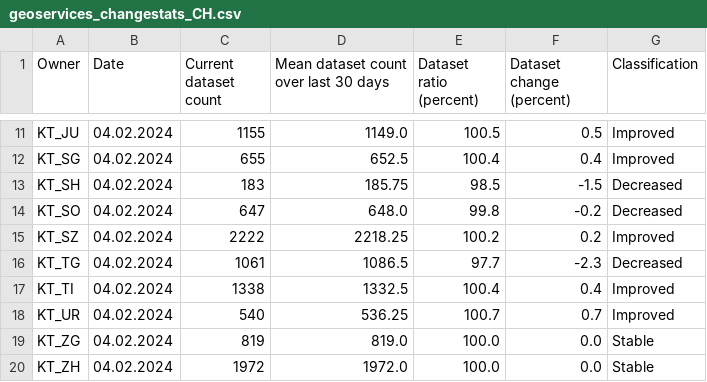
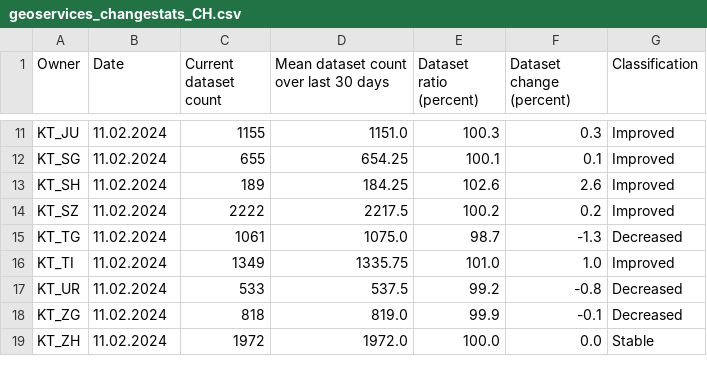
Before and after one commit to davidoesch/geoservice_harvester_poc, a CSV file: data/geoservices_changestats_CH.csv, drawn as a sheet; only a part is shown, gaps mark what is left out; removed rows and columns are numbered as before the commit, all else as after; the diff covers the shown part only; the diff names each change by its address in the sheet, - before the commit and + after, or states it on an @@ line.

```diff
--- a/data/geoservices_changestats_CH.csv
+++ b/data/geoservices_changestats_CH.csv
-B11:B13 (Date): 04.02.2024
+B11:B13 (Date): 11.02.2024
-D11: 1149.0
+D11: 1151.0
-E11 (Dataset ratio (percent)): 100.5
+E11 (Dataset ratio (percent)): 100.3
-F11 (Dataset change (percent)): 0.5
+F11 (Dataset change (percent)): 0.3
-D12: 652.5
+D12: 654.25
-E12 (Dataset ratio (percent)): 100.4
+E12 (Dataset ratio (percent)): 100.1
-F12 (Dataset change (percent)): 0.4
+F12 (Dataset change (percent)): 0.1
-C13 (Current dataset count): 183
+C13 (Current dataset count): 189
-D13: 185.75
+D13: 184.25
-E13 (Dataset ratio (percent)): 98.5
+E13 (Dataset ratio (percent)): 102.6
-F13 (Dataset change (percent)): -1.5
+F13 (Dataset change (percent)): 2.6
-G13 (Classification): Decreased
+G13 (Classification): Improved
-row 14: KT_SO | 04.02.2024 | 647 | 648.0 | 99.8 | -0.2 | Decreased
-B14:B19 (Date): 04.02.2024
+B14:B19 (Date): 11.02.2024
-D14: 2218.25
+D14: 2217.5
-D15: 1086.5
+D15: 1075.0
-E15 (Dataset ratio (percent)): 97.7
+E15 (Dataset ratio (percent)): 98.7
-F15 (Dataset change (percent)): -2.3
+F15 (Dataset change (percent)): -1.3
-C16 (Current dataset count): 1338
+C16 (Current dataset count): 1349
-D16: 1332.5
+D16: 1335.75
-E16 (Dataset ratio (percent)): 100.4
+E16 (Dataset ratio (percent)): 101.0
-F16 (Dataset change (percent)): 0.4
+F16 (Dataset change (percent)): 1.0
-C17 (Current dataset count): 540
+C17 (Current dataset count): 533
-D17: 536.25
+D17: 537.5
-E17 (Dataset ratio (percent)): 100.7
+E17 (Dataset ratio (percent)): 99.2
-F17 (Dataset change (percent)): 0.7
+F17 (Dataset change (percent)): -0.8
-G17 (Classification): Improved
+G17 (Classification): Decreased
-C18 (Current dataset count): 819
+C18 (Current dataset count): 818
-E18 (Dataset ratio (percent)): 100.0
+E18 (Dataset ratio (percent)): 99.9
-F18 (Dataset change (percent)): 0.0
+F18 (Dataset change (percent)): -0.1
-G18 (Classification): Stable
+G18 (Classification): Decreased
```
Also changed, not shown: 50 edited cells elsewhere in this file.
